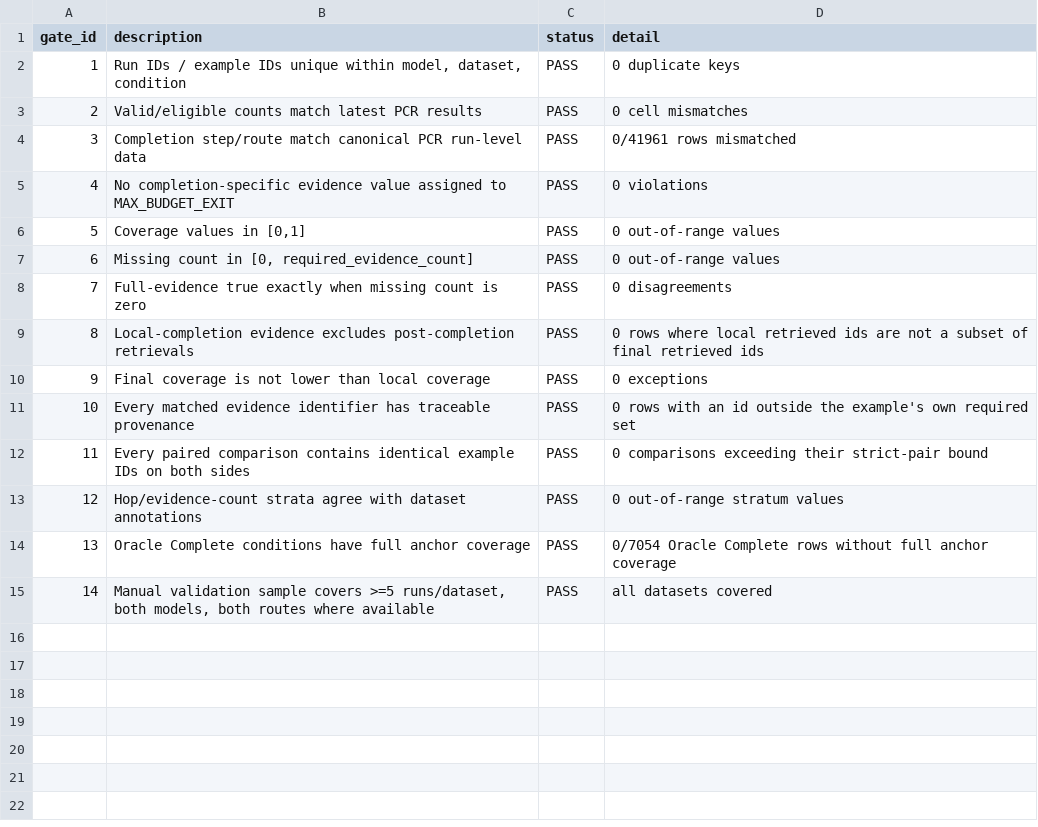
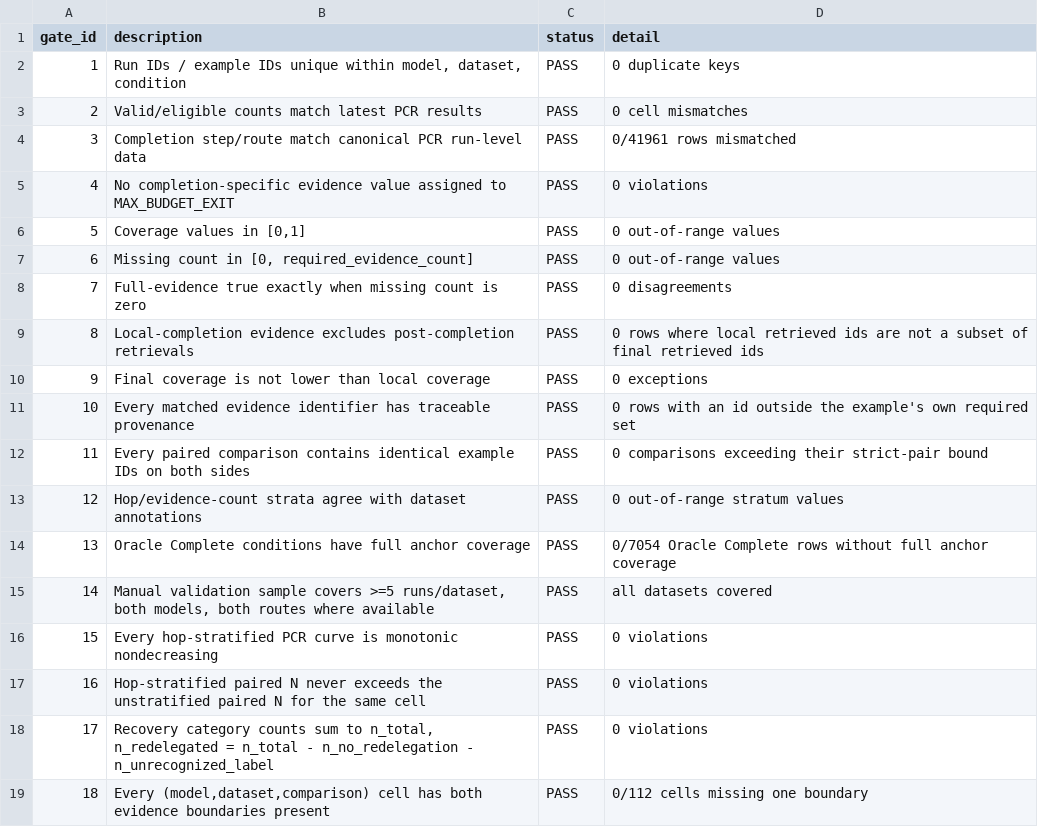
Before and after one commit to ShingiraiBhengesa/rag-research, a CSV file: results/whitebox/e1_fixed_cue_matrix/evidence_hop_coverage_gemma_gptoss/validation_gates.csv, drawn as a sheet; the diff names each change by its address in the sheet, - before the commit and + after, or states it on an @@ line.

Commit message:
E1 results: answer harm v2 (all models), Gemma/gpt-oss evidence parity, corrections
- answer_harm/: SPEC (written before the run), results report, tables and
  figures. Average net harm is indistinguishable from zero in every model,
  but within a question answers follow evidence: cue-lost evidence costs
  about 10 pp and cue-gained evidence helps about as much. The sufficiency
  cues cause a small, significant net evidence loss (2.1-2.5% of questions),
  so the expected average harm (about 0.25 pp) is below detection.
- evidence_hop_coverage_gemma_gptoss/: hop-stratified PCR, evidence boundary
  and supervisor recovery (all 18 gates pass).
- Qwen/Llama supervisor_recovery_summary regenerated after the recovery-count
  fix (64/96 cells, +1.3 pp mean full-restoration); MASTER_RESULTS narrative
  values updated, negative finding 5 marked superseded, Corrections section
  added. v1 EVIDENCE_VS_ANSWER_HARM_NOTES carry a superseded banner.

```diff
--- a/results/whitebox/e1_fixed_cue_matrix/evidence_hop_coverage_gemma_gptoss/validation_gates.csv
+++ b/results/whitebox/e1_fixed_cue_matrix/evidence_hop_coverage_gemma_gptoss/validation_gates.csv
+row 16: 15 | Every hop-stratified PCR curve is monotonic nondecreasing | PASS | 0 violations
+row 17: 16 | Hop-stratified paired N never exceeds the unstratified paired N for the same cell | PASS | 0 violations
+row 18: 17 | Recovery category counts sum to n_total, n_redelegated = n_total - n_no_redelegation - n_unrecognized_label | PASS | 0 violations
+row 19: 18 | Every (model,dataset,comparison) cell has both evidence boundaries present | PASS | 0/112 cells missing one boundary
```
Also changed, not shown: results/whitebox/e1_fixed_cue_matrix/evidence_hop_coverage/supervisor_recovery_summary.csv, results/whitebox/e1_fixed_cue_matrix/evidence_hop_coverage/validation_gates.csv, 22 other files.
